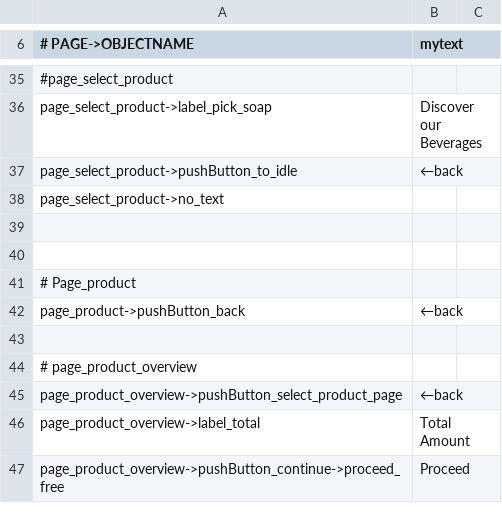
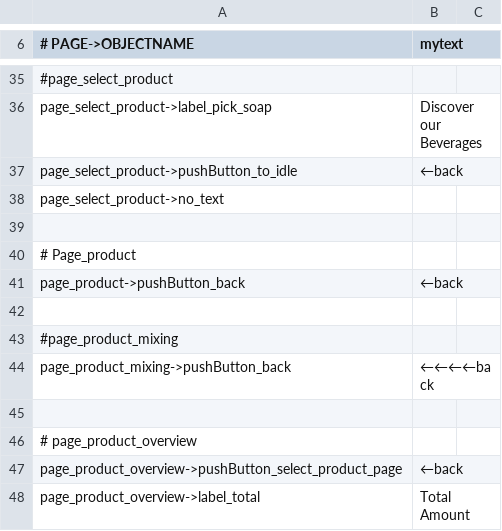
Before and after one commit to opensoapstand/station_computer, a CSV file: ui/references/templates/default_AP2/ui_texts.csv, drawn as a sheet; only a part is shown, gaps mark what is left out; the shorter side is filled out with more unchanged rows.

Commit message:
set up page_product_mixing; moved transactionLogging to machine class

```diff
--- a/ui/references/templates/default_AP2/ui_texts.csv
+++ b/ui/references/templates/default_AP2/ui_texts.csv
@@ -39,5 +39,7 @@ page_select_product->no_text,
 
-
 # Page_product
 page_product->pushButton_back,←back
+
+#page_product_mixing
+page_product_mixing->pushButton_back,←←←←back
 
```
Also changed, not shown: 14 other files.
